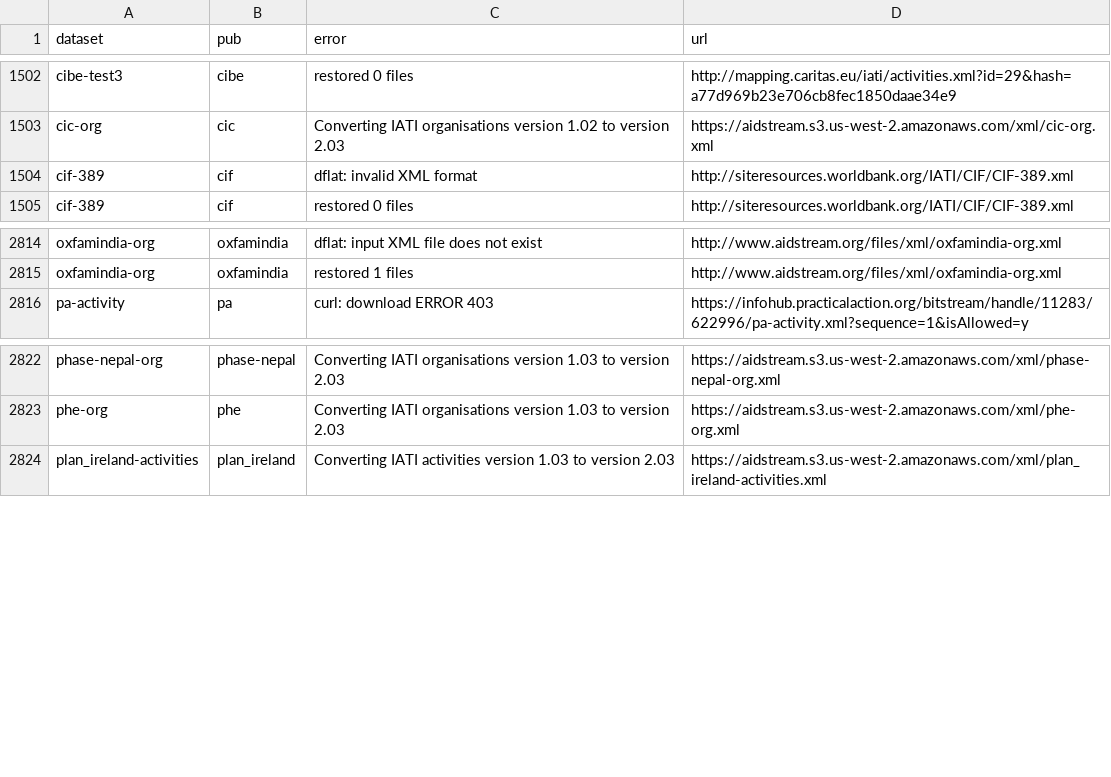
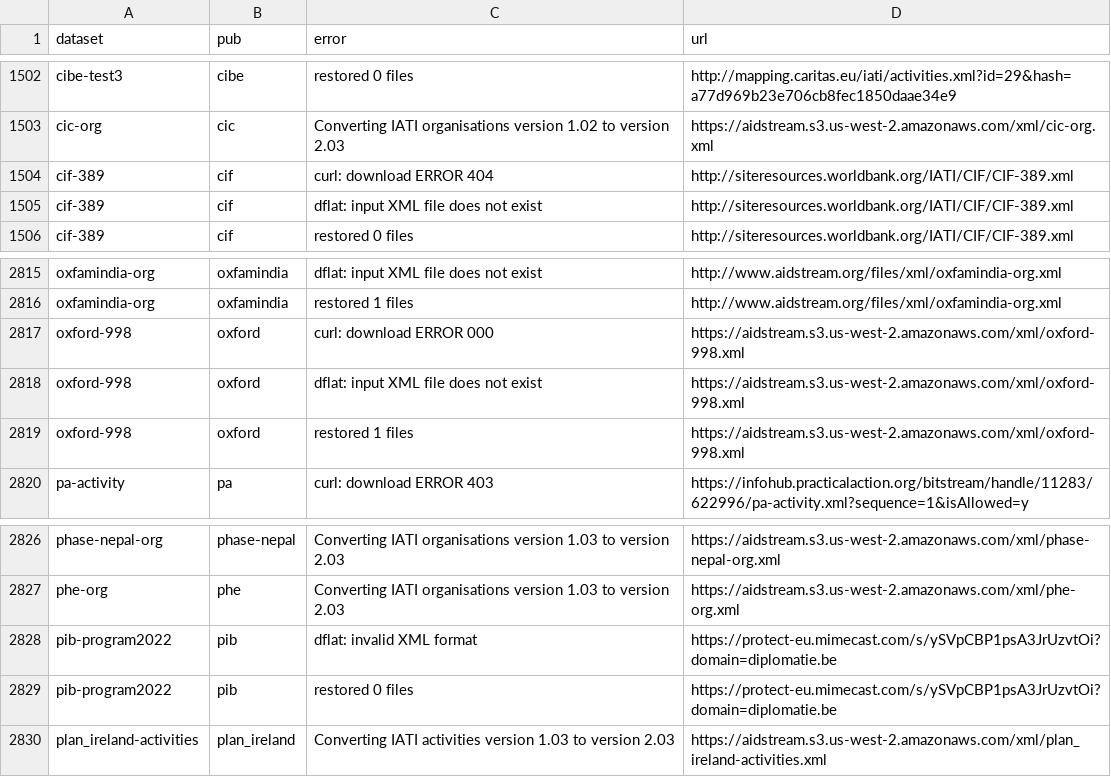
Before and after one commit to notshi/cleanerr, a CSV file: errors.csv, drawn as a sheet; only a part is shown, gaps mark what is left out.

```diff
--- a/errors.csv
+++ b/errors.csv
@@ -1503,3 +1503,4 @@ cibe-test3,cibe,restored 0 files,"http://mapping.caritas.eu/iati/activities.xml?
 cic-org,cic,Converting IATI organisations version 1.02 to version 2.03,"https://aidstream.s3.us-west-2.amazonaws.com/xml/cic-org.xml"
-cif-389,cif,dflat: invalid XML format,"http://siteresources.worldbank.org/IATI/CIF/CIF-389.xml"
+cif-389,cif,curl: download ERROR 404,"http://siteresources.worldbank.org/IATI/CIF/CIF-389.xml"
+cif-389,cif,dflat: input XML file does not exist,"http://siteresources.worldbank.org/IATI/CIF/CIF-389.xml"
 cif-389,cif,restored 0 files,"http://siteresources.worldbank.org/IATI/CIF/CIF-389.xml"
@@ -2815,2 +2816,5 @@ oxfamindia-org,oxfamindia,dflat: input XML file does not exist,"http://www.aidst
 oxfamindia-org,oxfamindia,restored 1 files,"http://www.aidstream.org/files/xml/oxfamindia-org.xml"
+oxford-998,oxford,curl: download ERROR 000,"https://aidstream.s3.us-west-2.amazonaws.com/xml/oxford-998.xml"
+oxford-998,oxford,dflat: input XML file does not exist,"https://aidstream.s3.us-west-2.amazonaws.com/xml/oxford-998.xml"
+oxford-998,oxford,restored 1 files,"https://aidstream.s3.us-west-2.amazonaws.com/xml/oxford-998.xml"
 pa-activity,pa,curl: download ERROR 403,"https://infohub.practicalaction.org/bitstream/handle/11283/622996/pa-activity.xml?sequence=1&isAllowed=y"
@@ -2823,2 +2827,4 @@ phase-nepal-org,phase-nepal,Converting IATI organisations version 1.03 to versio
 phe-org,phe,Converting IATI organisations version 1.03 to version 2.03,"https://aidstream.s3.us-west-2.amazonaws.com/xml/phe-org.xml"
+pib-program2022,pib,dflat: invalid XML format,"https://protect-eu.mimecast.com/s/ySVpCBP1psA3JrUzvtOi?domain=diplomatie.be"
+pib-program2022,pib,restored 0 files,"https://protect-eu.mimecast.com/s/ySVpCBP1psA3JrUzvtOi?domain=diplomatie.be"
 plan_ireland-activities,plan_ireland,Converting IATI activities version 1.03 to version 2.03,"https://aidstream.s3.us-west-2.amazonaws.com/xml/plan_ireland-activities.xml"
```
Also changed, not shown: 5 other files.
